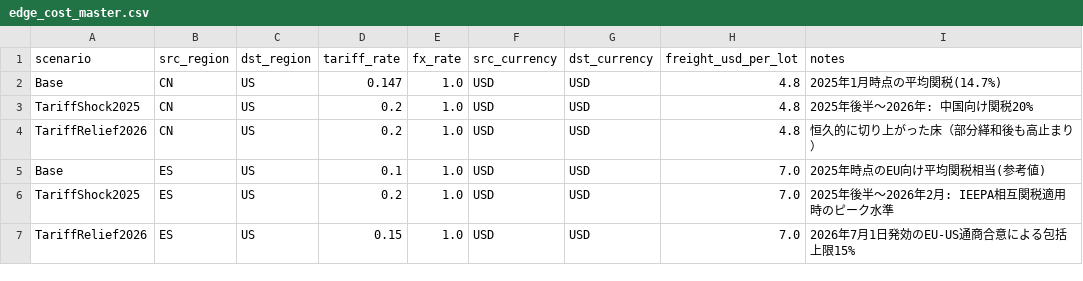
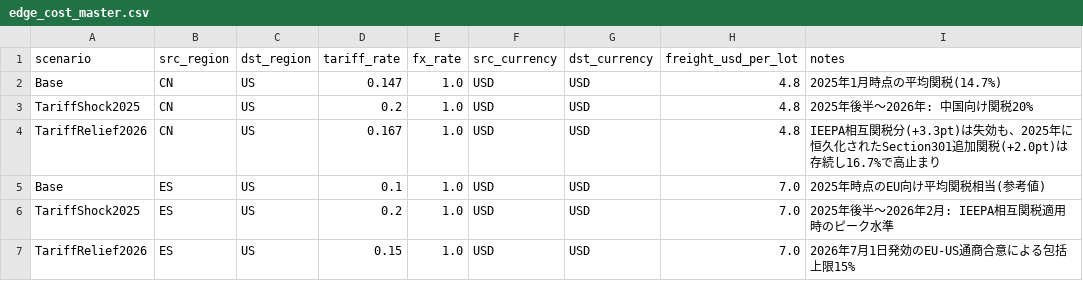
Before and after one commit to Yasushi-Osugi/wom_v1r0m0, a CSV file: data/sample/apparel-us-2026/edge_cost_master.csv, drawn as a sheet.

Commit message:
apparel-us-2026: TariffRelief2026シナリオの中国関税を部分緩和(20.0%→16.7%)に再設計

```diff
--- a/data/sample/apparel-us-2026/edge_cost_master.csv
+++ b/data/sample/apparel-us-2026/edge_cost_master.csv
@@ -3,3 +3,3 @@ Base,CN,US,0.147,1.0,USD,USD,4.8,2025年1月時点の平均関税(14.7%)
 TariffShock2025,CN,US,0.2,1.0,USD,USD,4.8,2025年後半〜2026年: 中国向け関税20%
-TariffRelief2026,CN,US,0.2,1.0,USD,USD,4.8,恒久的に切り上がった床（部分緙和後も高止まり）
+TariffRelief2026,CN,US,0.167,1.0,USD,USD,4.8,IEEPA相互関税分(+3.3pt)は失効も、2025年に恒久化されたSection301追加関税(+2.0pt)は存続し16.7%で高止まり
 Base,ES,US,0.1,1.0,USD,USD,7.0,2025年時点のEU向け平均関税相当(参考値)
```
